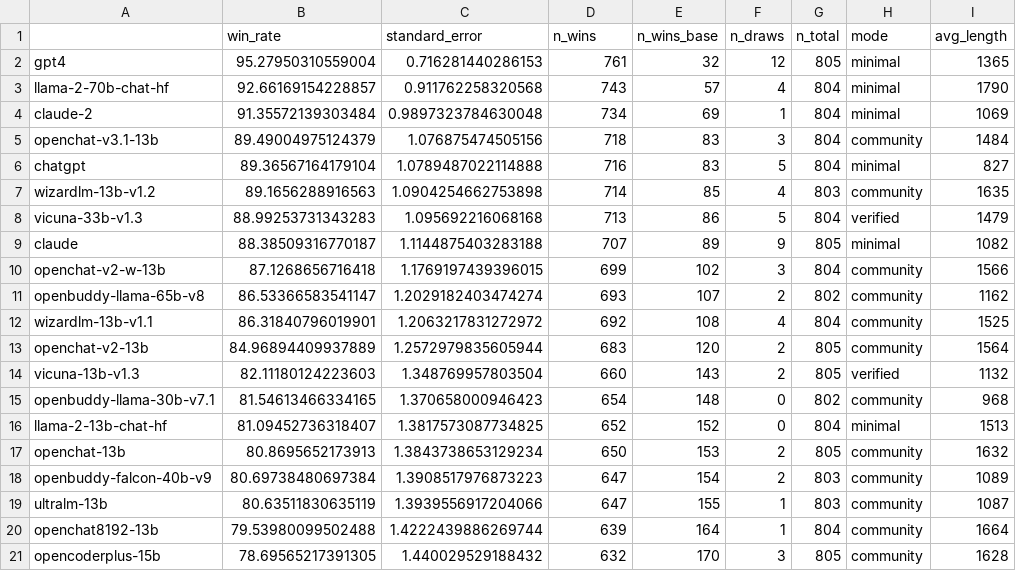
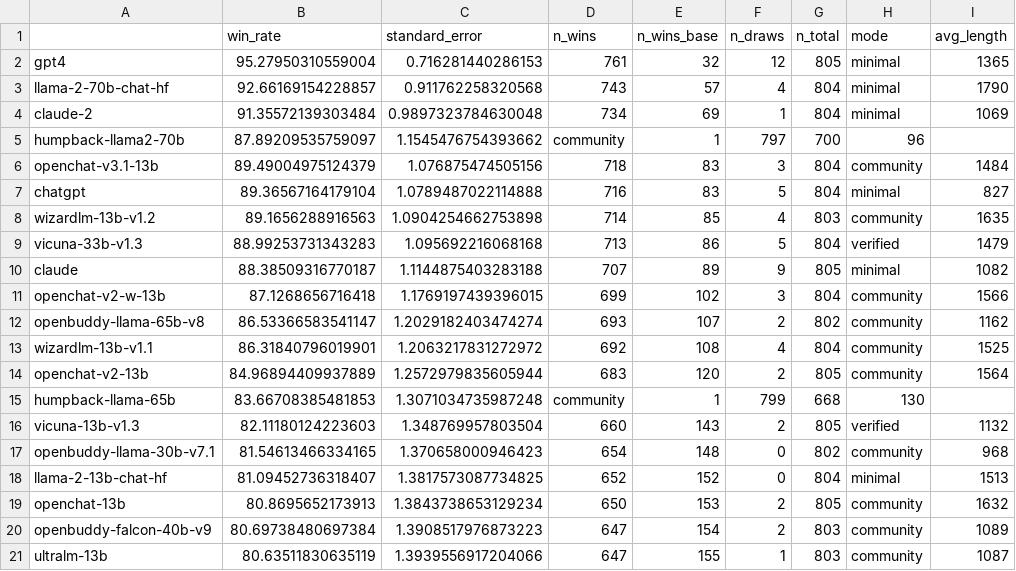
Before and after one commit to tatsu-lab/alpaca_eval, a CSV file: src/alpaca_eval/leaderboards/data_AlpacaEval/alpaca_eval_gpt4_leaderboard.csv, drawn as a sheet; only a part is shown; the shorter side is filled out with more unchanged rows; the diff names each change by its address in the sheet, - before the commit and + after, or states it on an @@ line.

Commit message:
Add Humpback to AlpacaEval (#120)
* Add humpback to AlpacaEval

* Update configs.yaml

* Add humpback to AlpacaEval

* renamed to 70b

* renamed to 70b

```diff
--- a/src/alpaca_eval/leaderboards/data_AlpacaEval/alpaca_eval_gpt4_leaderboard.csv
+++ b/src/alpaca_eval/leaderboards/data_AlpacaEval/alpaca_eval_gpt4_leaderboard.csv
+row 5: humpback-llama2-70b | 87.89209535759097 | 1.1545476754393662 | community | 1 | 797 | 700 | 96
+row 15: humpback-llama-65b | 83.66708385481853 | 1.3071034735987248 | community | 1 | 799 | 668 | 130
```
Also changed, not shown: 5 other files.
